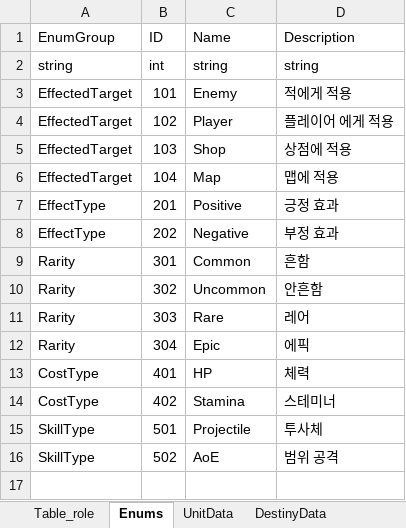
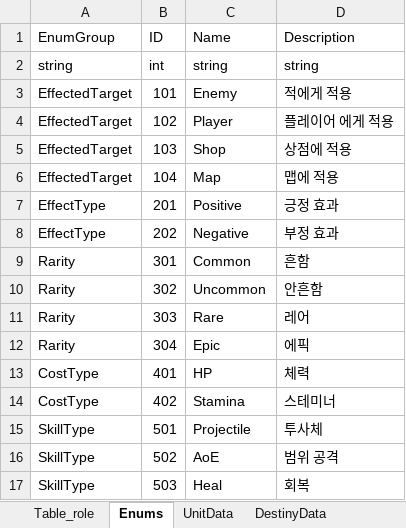
Before and after one commit to autos1123/CodeLike, an Excel workbook: Assets/DataTable/Data.xlsx, sheet Enums, drawn as a sheet; values as stored, in another font and other column widths than the file's, no borders; the diff names each change by its address in the sheet, - before the commit and + after, or states it on an @@ line.

```diff
--- a/Assets/DataTable/Data.xlsx (sheet Enums)
+++ b/Assets/DataTable/Data.xlsx (sheet Enums)
+row 17: SkillType | 503 | Heal | 회복
```
Also changed, not shown: sheet ActiveItemEffectData, 8 other files.
